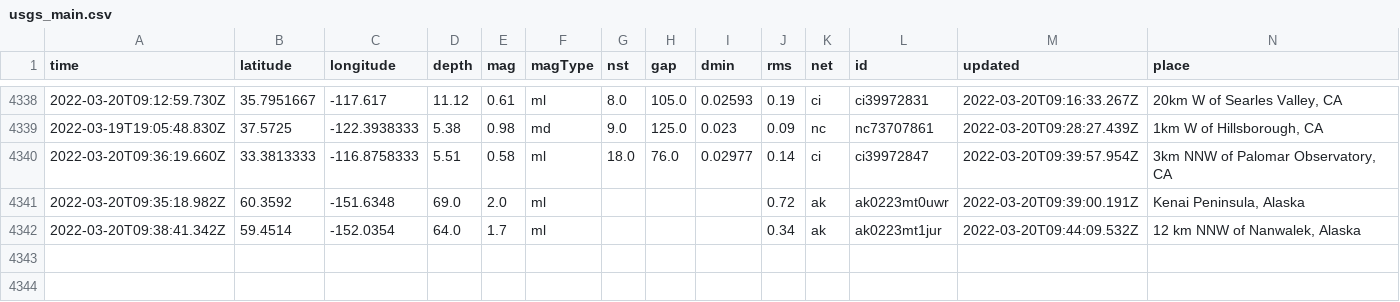
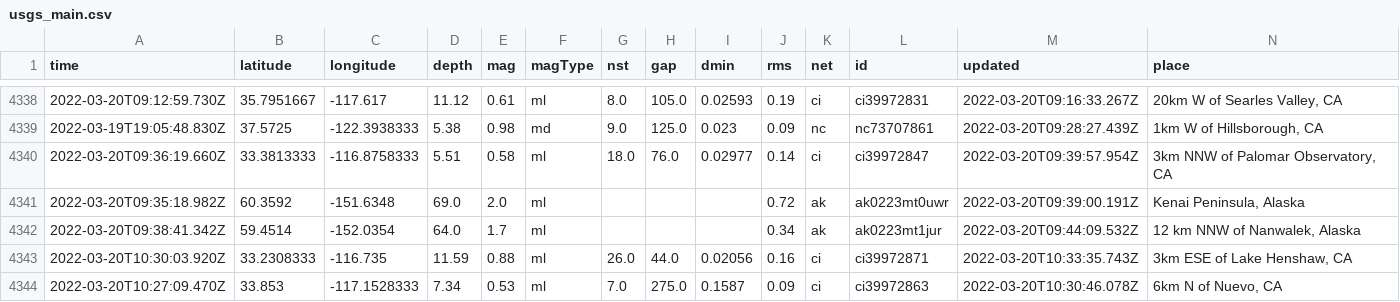
Before and after one commit to JohnnyBerkeley/Nicar2022_actions, a CSV file: usgs_main.csv, drawn as a sheet; only a part is shown, gaps mark what is left out; rows hold the shown columns only; the diff names each change by its address in the sheet, - before the commit and + after, or states it on an @@ line.

```diff
--- a/usgs_main.csv
+++ b/usgs_main.csv
+row 4343: 2022-03-20T10:30:03.920Z | 33.2308333 | -116.735 | 11.59 | 0.88 | ml | 26.0 | 44.0 | 0.02056 | 0.16 | ci | ci39972871 | 2022-03-20T10:33:35.743Z | 3km ESE of Lake Henshaw, CA
+row 4344: 2022-03-20T10:27:09.470Z | 33.853 | -117.1528333 | 7.34 | 0.53 | ml | 7.0 | 275.0 | 0.1587 | 0.09 | ci | ci39972863 | 2022-03-20T10:30:46.078Z | 6km N of Nuevo, CA
```
Also changed, not shown: usgs_current.csv.
